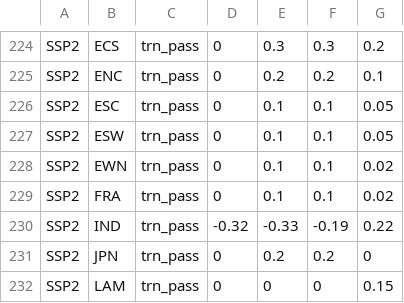
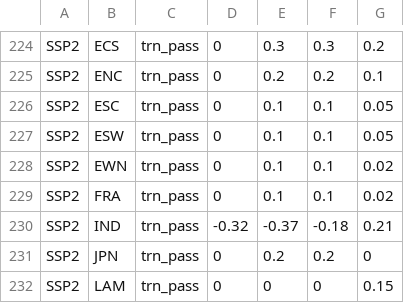
Before and after one commit to jmuessel/edgeTransport, a CSV file: inst/extdata/scenParRegionalDemRegression.csv, drawn as a sheet; only a part is shown, gaps mark what is left out.

Commit message:
update

```diff
--- a/inst/extdata/scenParRegionalDemRegression.csv
+++ b/inst/extdata/scenParRegionalDemRegression.csv
@@ -229,3 +229,3 @@ SSP2;EWN;trn_pass;0;0.1;0.1;0.02
 SSP2;FRA;trn_pass;0;0.1;0.1;0.02
-SSP2;IND;trn_pass;-0.32;-0.33;-0.19;0.22
+SSP2;IND;trn_pass;-0.32;-0.37;-0.18;0.21
 SSP2;JPN;trn_pass;0;0.2;0.2;0
```
